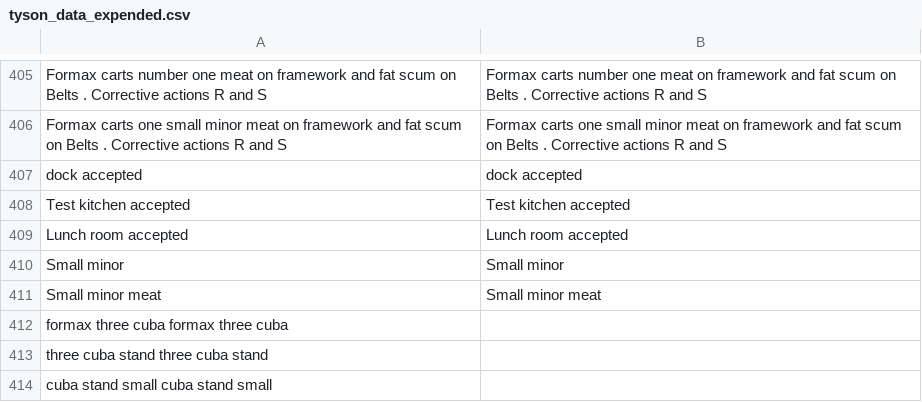
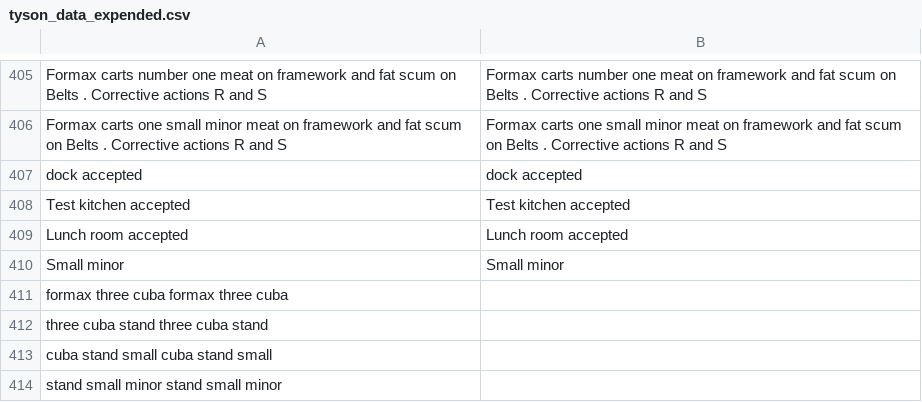
Before and after one commit to danielaiola/data, a CSV file: tyson_data_expended.csv, drawn as a sheet; only a part is shown, gaps mark what is left out; the shorter side is filled out with more unchanged rows; the diff names each change by its address in the sheet, - before the commit and + after, or states it on an @@ line.

Commit message:
Update tyson_data_expended.csv

```diff
--- a/tyson_data_expended.csv
+++ b/tyson_data_expended.csv
-row 411: Small minor meat | Small minor meat
```
